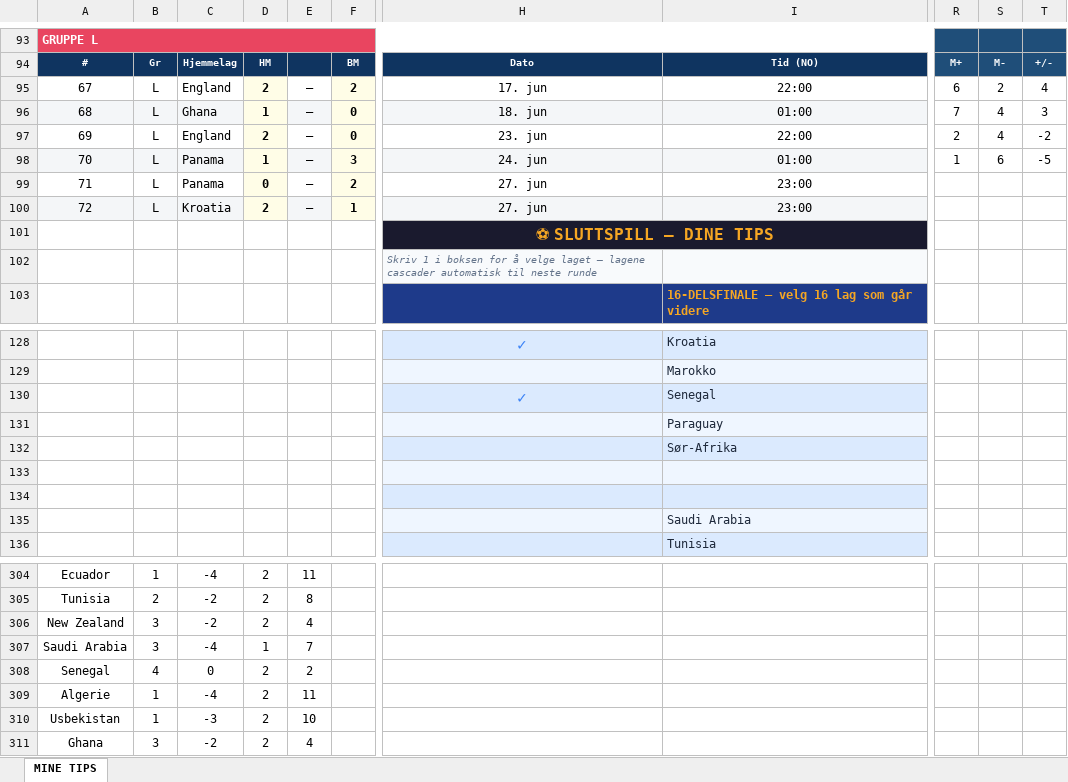
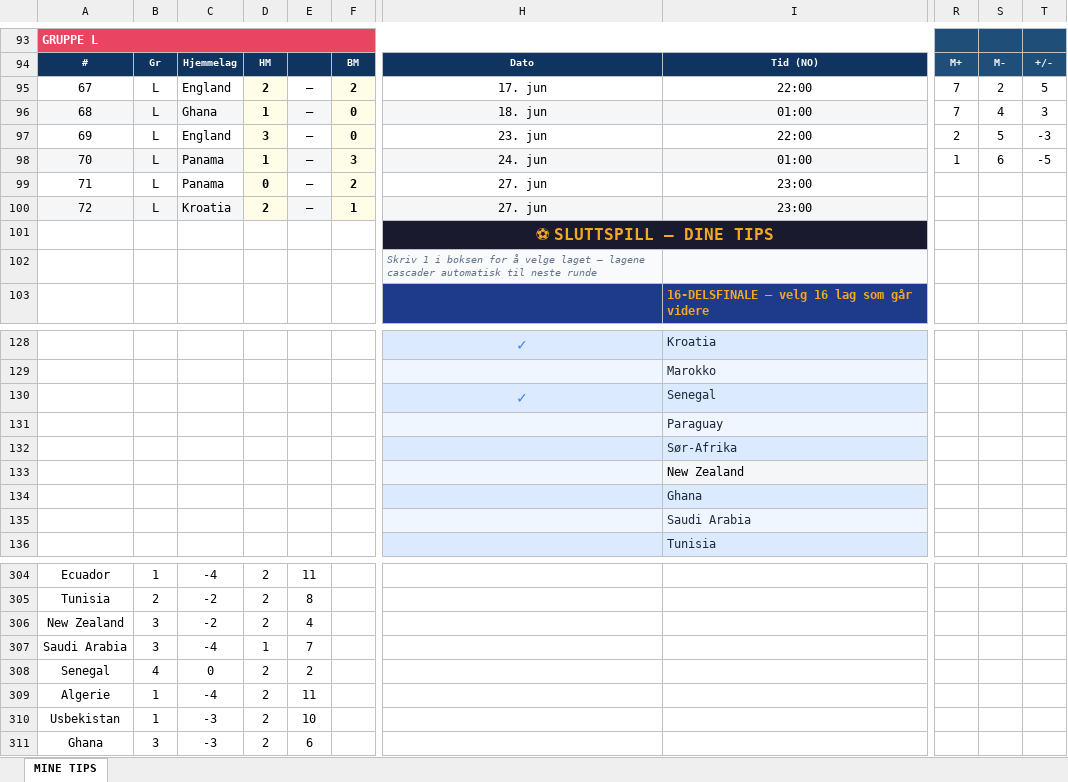
Before and after one commit to martinskaug972-collab/VM2026, an Excel workbook: VM2026_Tipping - Martin.xlsx, sheet MINE TIPS, drawn as a sheet; only a part is shown, gaps mark what is left out; values as stored, in another font and other column widths than the file's, no borders; conditional formats not drawn; the diff names each change by its address in the sheet, - before the commit and + after, or states it on an @@ line.

```diff
--- a/VM2026_Tipping - Martin.xlsx (sheet MINE TIPS)
+++ b/VM2026_Tipping - Martin.xlsx (sheet MINE TIPS)
-R95: 6
+R95: 7
-T95: 4
+T95: 5
-D97: 2
+D97: 3
-S97: 4
+S97: 5
-T97: -2
+T97: -3
-I133: (empty)
+I133: New Zealand
-I134: (empty)
+I134: Ghana
-C311: -2
+C311: -3
-E311: 4
+E311: 6
```
Also changed, not shown: VM2026_Tipping_Rolf.xlsx, VM2026_Tipping_RuneH.xlsx, 1 other file.
